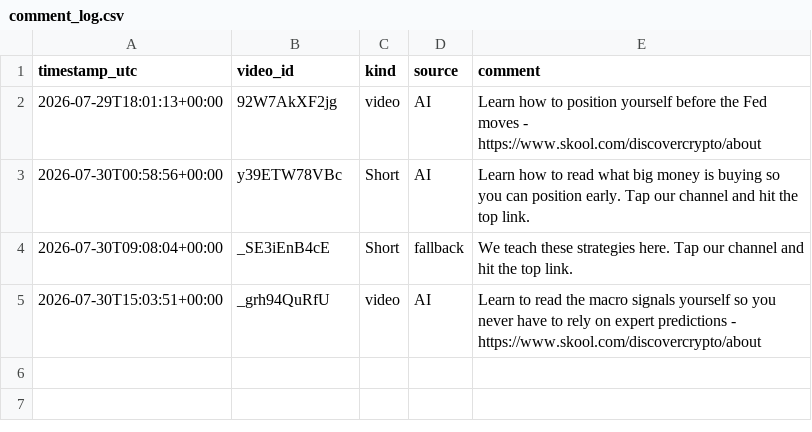
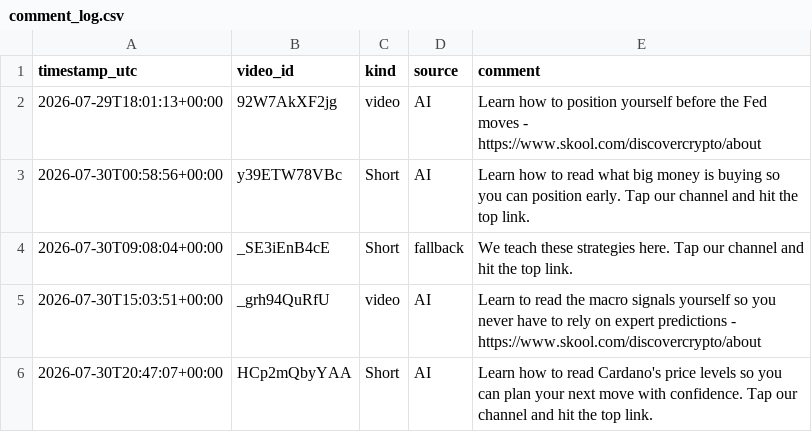
Before and after one commit to medfordadvancement/dc-autocomment, a CSV file: comment_log.csv, drawn as a sheet; the diff names each change by its address in the sheet, - before the commit and + after, or states it on an @@ line.

```diff
--- a/comment_log.csv
+++ b/comment_log.csv
+row 6: 2026-07-30T20:47:07+00:00 | HCp2mQbyYAA | Short | AI | Learn how to read Cardano's price levels so you can plan your next move with confidence. Tap our channel and hit the top link.
```
Also changed, not shown: 1 other file.
